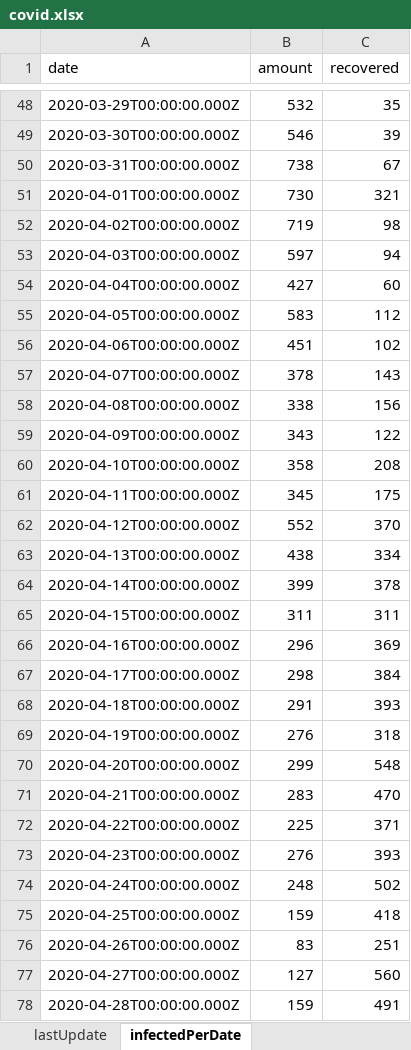
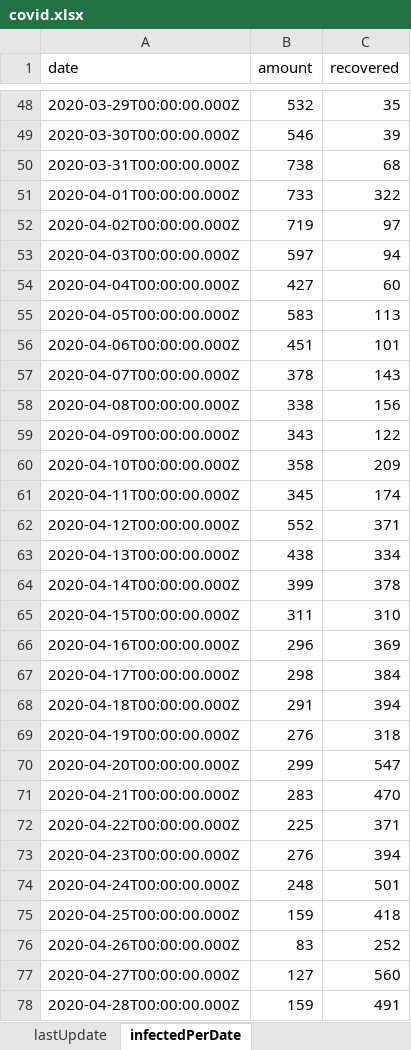
Before and after one commit to erasta/CovidDataIsrael, an Excel workbook: out/covid.xlsx, sheet infectedPerDate, drawn as a sheet; only a part is shown, gaps mark what is left out; values as stored, in another font and other column widths than the file's, no borders; the diff covers the shown part only; the diff names each change by its address in the sheet, - before the commit and + after, or states it on an @@ line.

```diff
--- a/out/covid.xlsx (sheet infectedPerDate)
+++ b/out/covid.xlsx (sheet infectedPerDate)
-C50 (recovered): 67
+C50 (recovered): 68
-B51 (amount): 730
+B51 (amount): 733
-C51 (recovered): 321
+C51 (recovered): 322
-C52 (recovered): 98
+C52 (recovered): 97
-C55 (recovered): 112
+C55 (recovered): 113
-C56 (recovered): 102
+C56 (recovered): 101
-C60 (recovered): 208
+C60 (recovered): 209
-C61 (recovered): 175
+C61 (recovered): 174
-C62 (recovered): 370
+C62 (recovered): 371
-C65 (recovered): 311
+C65 (recovered): 310
-C68 (recovered): 393
+C68 (recovered): 394
-C70 (recovered): 548
+C70 (recovered): 547
-C73 (recovered): 393
+C73 (recovered): 394
-C74 (recovered): 502
+C74 (recovered): 501
-C76 (recovered): 251
+C76 (recovered): 252
```
Also changed, not shown: 1 added row and 52 edited cells elsewhere in this sheet, sheet contagionDataPerCityPublic, sheet patientsPerDate, sheet recoveredPerDay, sheet doublingRate, sheet testResultsPerDate, sheet infectedByAgeAndGenderPublic, 8 more sheets, 17 other files.
